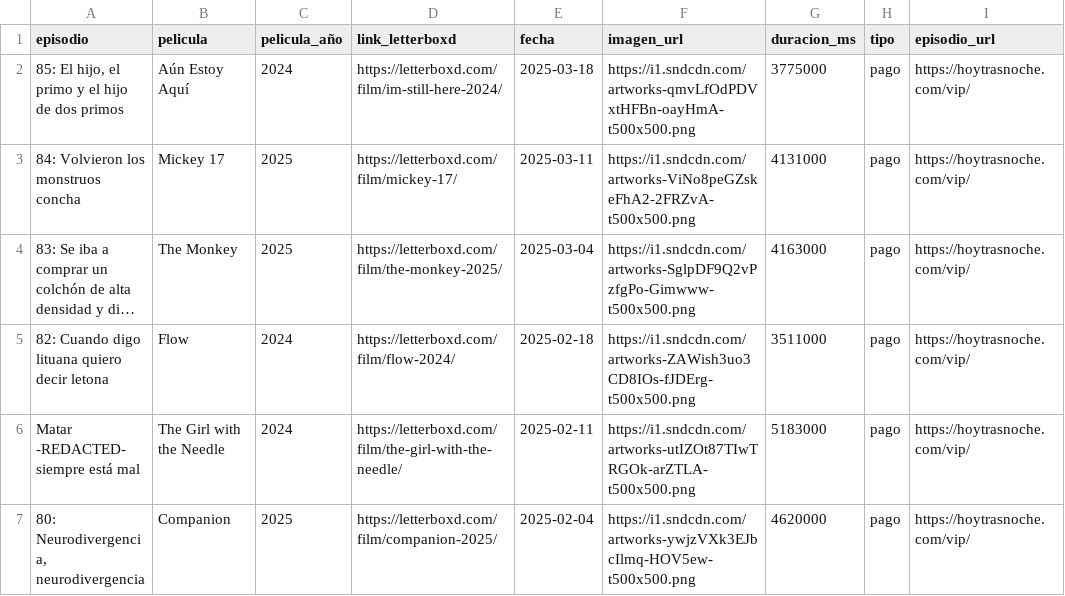
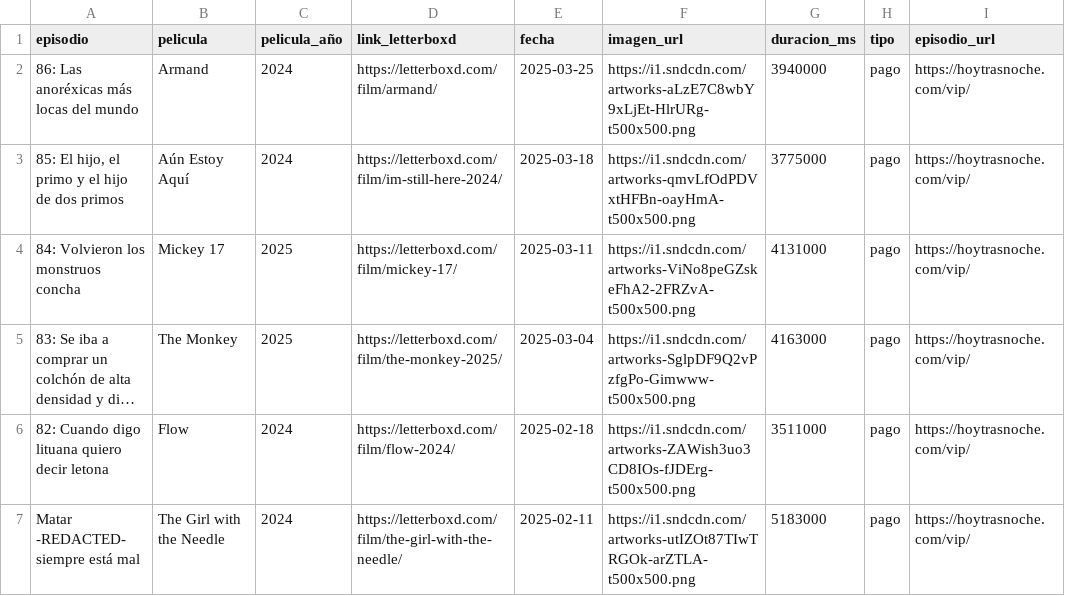
Before and after one commit to vhgauto/ht.buscador, a CSV file: datos/datos.csv, drawn as a sheet; only a part is shown; the shorter side is filled out with more unchanged rows; long unchanged cells end in ….

```diff
--- a/datos/datos.csv
+++ b/datos/datos.csv
@@ -1,2 +1,3 @@
 episodio,pelicula,pelicula_año,link_letterboxd,fecha,imagen_url,duracion_ms,tipo,episodio_url
+86: Las anoréxicas más locas del mundo,Armand,2024,https://letterboxd.com/film/armand/,2025-03-25,https://i1.sndcdn.com/artworks-aLzE7C8wbY9xLjEt-HlrURg-t500x500.png,3940000,pago,https://hoytrasnoche.com/vip/
 "85: El hijo, el primo y el hijo de dos primos",Aún Estoy Aquí,2024,https://letterboxd.com/film/im-still-here-2024/,2025-03-18,https://i1.sndcdn.com/artworks-qmvLfOdPDVxtHFBn-oayHmA-t500x500.png,3775000,pago,https://hoytrasnoche.com/vip/
```
Also changed, not shown: 1 other file.
